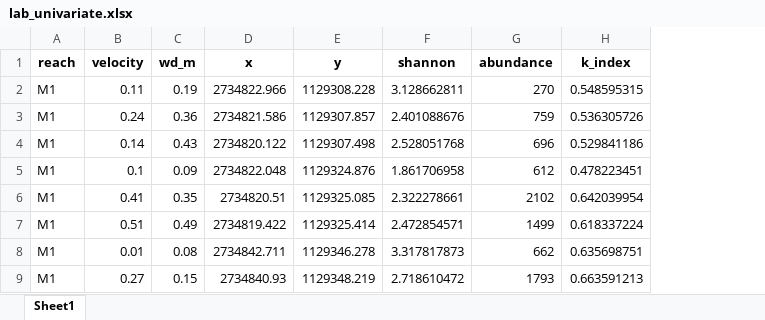
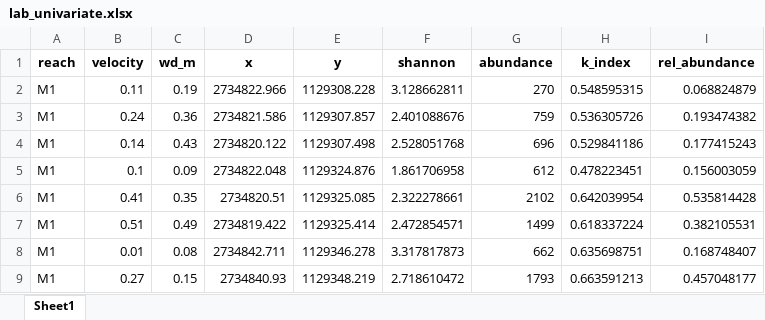
Before and after one commit to mirjamscheib/Masters_Thesis, an Excel workbook: Pre_Processing/abiotic_mi_sampling/lab_univariate.xlsx, sheet Sheet1, drawn as a sheet; only a part is shown; values as stored, in another font and other column widths than the file's, no borders; the diff names each change by its address in the sheet, - before the commit and + after, or states it on an @@ line.

```diff
--- a/Pre_Processing/abiotic_mi_sampling/lab_univariate.xlsx (sheet Sheet1)
+++ b/Pre_Processing/abiotic_mi_sampling/lab_univariate.xlsx (sheet Sheet1)
+column I (rel_abundance), rows 2-9: 0.068824879 | 0.193474382 | 0.177415243 | 0.156003059 | 0.535814428 | 0.382105531 | 0.168748407 | 0.457048177
```
Also changed, not shown: Pre_Processing/abiotic_mi_sampling/lab_ml_sampling.xlsx, Pre_Processing/abiotic_mi_sampling/lab_ml_section.xlsx, 6 other files.
